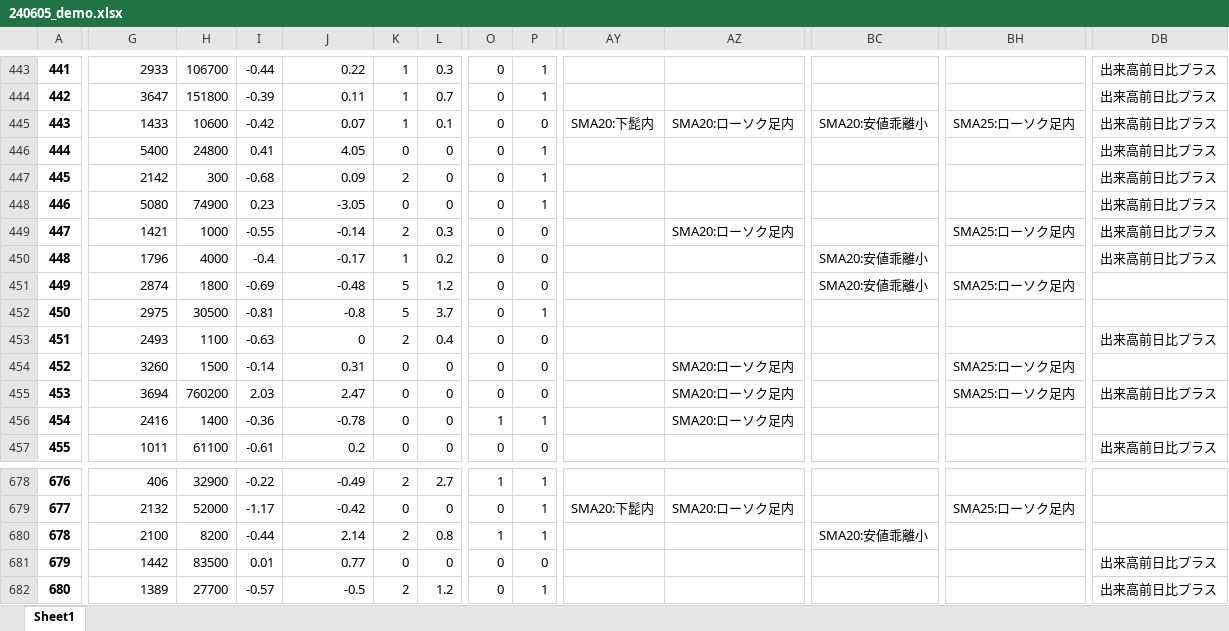
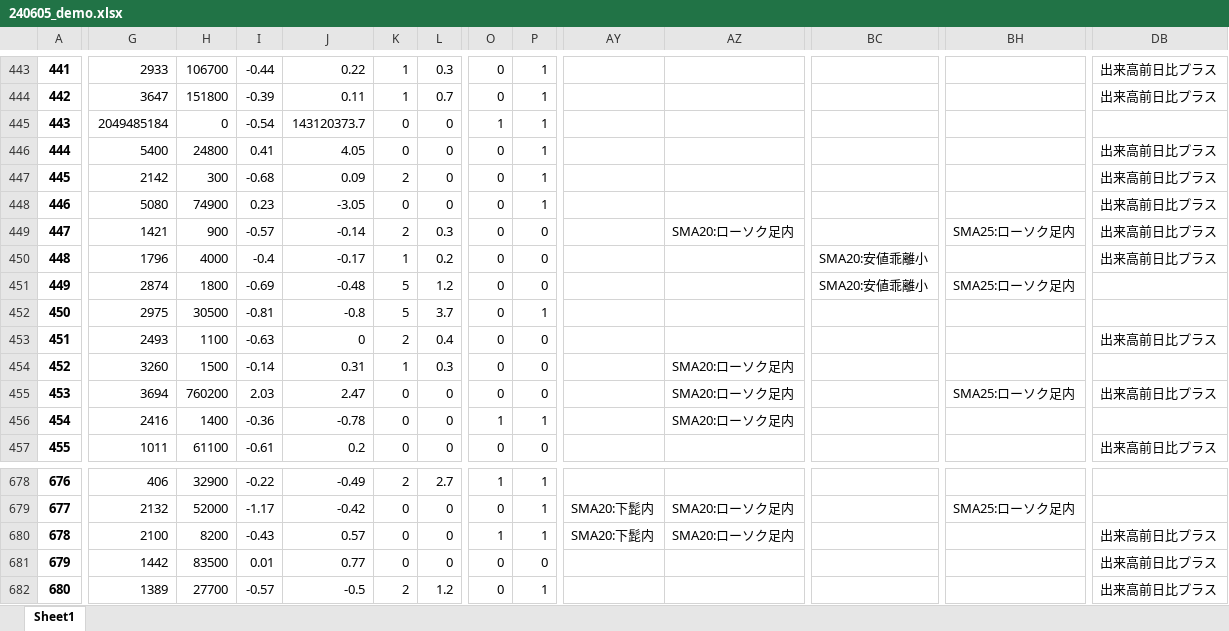
Before and after one commit to hagicode/testcode3, an Excel workbook: files/240605_demo.xlsx, sheet Sheet1, drawn as a sheet; only a part is shown, gaps mark what is left out; values as stored, in another font and other column widths than the file's, no borders; the diff covers the shown part only; the diff names each change by its address in the sheet, - before the commit and + after, or states it on an @@ line.

```diff
--- a/files/240605_demo.xlsx (sheet Sheet1)
+++ b/files/240605_demo.xlsx (sheet Sheet1)
-G445: 1433
+G445: 2049485184
-H445: 10600
+H445: 0
-I445: -0.42
+I445: -0.54
-J445: 0.07
+J445: 143120373.7
-K445: 1
+K445: 0
-L445: 0.1
+L445: 0
-O445: 0
+O445: 1
-P445: 0
+P445: 1
-AY445: SMA20:下髭内
+AY445: (empty)
-AZ445: SMA20:ローソク足内
+AZ445: (empty)
-BC445: SMA20:安値乖離小
+BC445: (empty)
-BH445: SMA25:ローソク足内
+BH445: (empty)
-DB445: 出来高前日比プラス
+DB445: (empty)
-H449: 1000
+H449: 900
-I449: -0.55
+I449: -0.57
-K454: 0
+K454: 1
-L454: 0
+L454: 0.3
-BH454: SMA25:ローソク足内
+BH454: (empty)
-I680: -0.44
+I680: -0.43
-J680: 2.14
+J680: 0.57
-K680: 2
+K680: 0
-L680: 0.8
+L680: 0
-AY680: (empty)
+AY680: SMA20:下髭内
-AZ680: (empty)
+AZ680: SMA20:ローソク足内
-BC680: SMA20:安値乖離小
+BC680: (empty)
-DB680: (empty)
+DB680: 出来高前日比プラス
```
Also changed, not shown: 732 edited cells elsewhere in this sheet.
